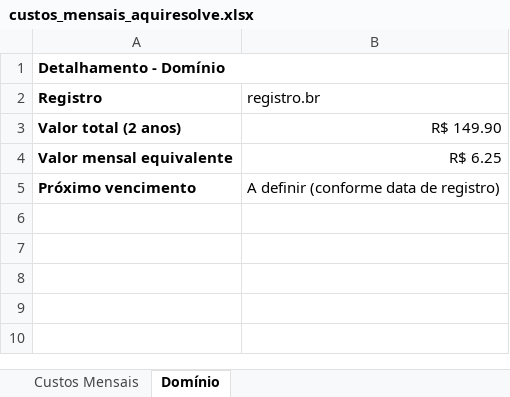
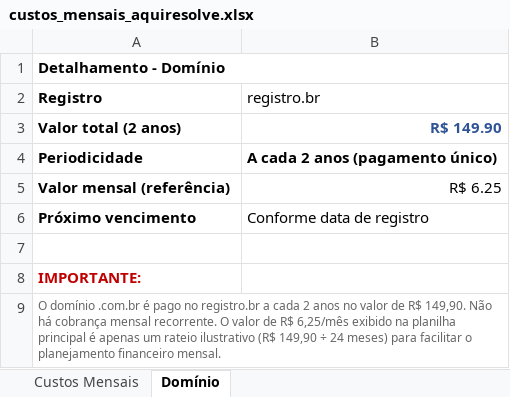
Before and after one commit to alvaro209890/AquiResolve, an Excel workbook: custos_mensais_aquiresolve.xlsx, sheet Domínio, drawn as a sheet; values as stored, in another font and other column widths than the file's, no borders; addresses are those after the commit; the diff names each change by its address in the sheet, - before the commit and + after, or states it on an @@ line.

Commit message:
Atualiza planilha: Render Starter pago, domínio detalhado com valor total e periodicidade

```diff
--- a/custos_mensais_aquiresolve.xlsx (sheet Domínio)
+++ b/custos_mensais_aquiresolve.xlsx (sheet Domínio)
@@ B3 bold: off → on, text colour: black → #2F5496 @@
+row 4: Periodicidade | A cada 2 anos (pagamento único)
-A5 (Registro): Valor mensal equivalente
+A5 (Registro): Valor mensal (referência)
-B6 (registro.br): A definir (conforme data de registro)
+B6 (registro.br): Conforme data de registro
+row 7: (empty)
+row 8: IMPORTANTE:
+row 9: O domínio .com.br é pago no registro.br a cada 2 anos no valor de R$ 149,90. Não há cobrança mensal recorrente. O valor de R$ 6,25/mês exibido na planilha principal é apenas um rateio ilustrativo (R$ 149,90 ÷ 24 meses) para facilitar o planejamento financeiro mensal.
```
Also changed, not shown: sheet Custos Mensais.
